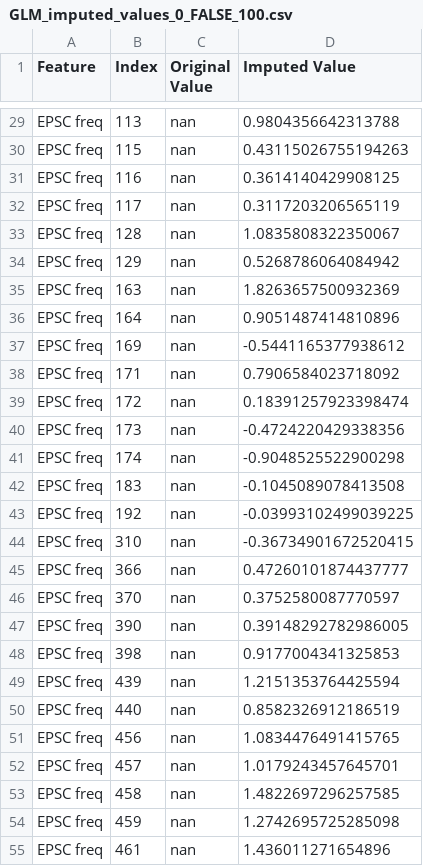
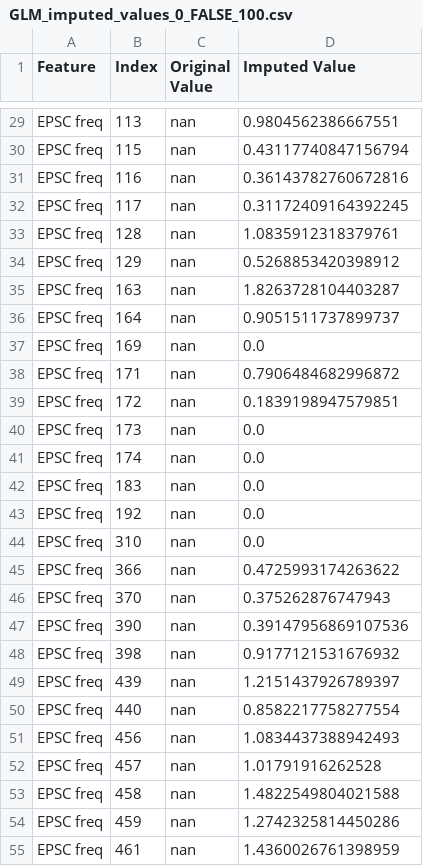
Before and after one commit to wesleysSon/Bpsysio-Ephys, a CSV file: run_1/qc/tables/GLM_imputation/GLM_imputed_values_0_FALSE_100.csv, drawn as a sheet; only a part is shown, gaps mark what is left out; the diff covers the shown part only; the diff names each change by its address in the sheet, - before the commit and + after, or states it on an @@ line.

```diff
--- a/run_1/qc/tables/GLM_imputation/GLM_imputed_values_0_FALSE_100.csv
+++ b/run_1/qc/tables/GLM_imputation/GLM_imputed_values_0_FALSE_100.csv
-D29 (Imputed Value): 0.9804356642313788
+D29 (Imputed Value): 0.9804562386667551
-D30 (Imputed Value): 0.43115026755194263
+D30 (Imputed Value): 0.43117740847156794
-D31 (Imputed Value): 0.3614140429908125
+D31 (Imputed Value): 0.36143782760672816
-D32 (Imputed Value): 0.3117203206565119
+D32 (Imputed Value): 0.31172409164392245
-D33 (Imputed Value): 1.0835808322350067
+D33 (Imputed Value): 1.0835912318379761
-D34 (Imputed Value): 0.5268786064084942
+D34 (Imputed Value): 0.5268853420398912
-D35 (Imputed Value): 1.8263657500932369
+D35 (Imputed Value): 1.8263728104403287
-D36 (Imputed Value): 0.9051487414810896
+D36 (Imputed Value): 0.9051511737899737
-D37 (Imputed Value): -0.5441165377938612
+D37 (Imputed Value): 0.0
-D38 (Imputed Value): 0.7906584023718092
+D38 (Imputed Value): 0.7906484682996872
-D39 (Imputed Value): 0.18391257923398474
+D39 (Imputed Value): 0.1839198947579851
-D40 (Imputed Value): -0.4724220429338356
+D40 (Imputed Value): 0.0
-D41 (Imputed Value): -0.9048525522900298
+D41 (Imputed Value): 0.0
-D42 (Imputed Value): -0.1045089078413508
+D42 (Imputed Value): 0.0
-D43 (Imputed Value): -0.03993102499039225
+D43 (Imputed Value): 0.0
-D44 (Imputed Value): -0.36734901672520415
+D44 (Imputed Value): 0.0
-D45 (Imputed Value): 0.47260101874437777
+D45 (Imputed Value): 0.4725993174263622
-D46 (Imputed Value): 0.3752580087770597
+D46 (Imputed Value): 0.375262876747943
-D47 (Imputed Value): 0.39148292782986005
+D47 (Imputed Value): 0.39147956869107536
-D48 (Imputed Value): 0.9177004341325853
+D48 (Imputed Value): 0.9177121531676932
-D49 (Imputed Value): 1.2151353764425594
+D49 (Imputed Value): 1.2151437926789397
-D50 (Imputed Value): 0.8582326912186519
+D50 (Imputed Value): 0.8582217758277554
-D51 (Imputed Value): 1.0834476491415765
+D51 (Imputed Value): 1.0834437388942493
-D52 (Imputed Value): 1.0179243457645701
+D52 (Imputed Value): 1.01791916262528
-D53 (Imputed Value): 1.4822697296257585
+D53 (Imputed Value): 1.4822549804021588
-D54 (Imputed Value): 1.2742695725285098
+D54 (Imputed Value): 1.2742325814450286
-D55 (Imputed Value): 1.436011271654896
+D55 (Imputed Value): 1.4360026761398959
```
Also changed, not shown: 58 edited cells elsewhere in this file, 49 other files.
